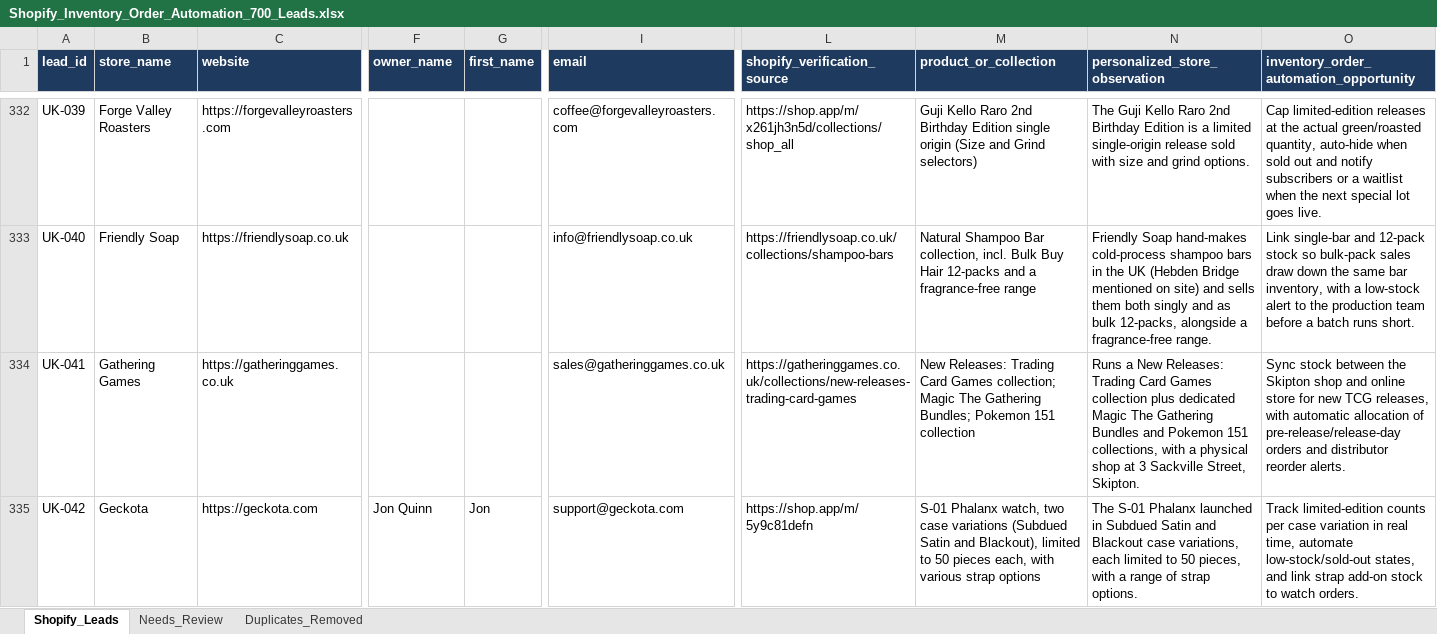
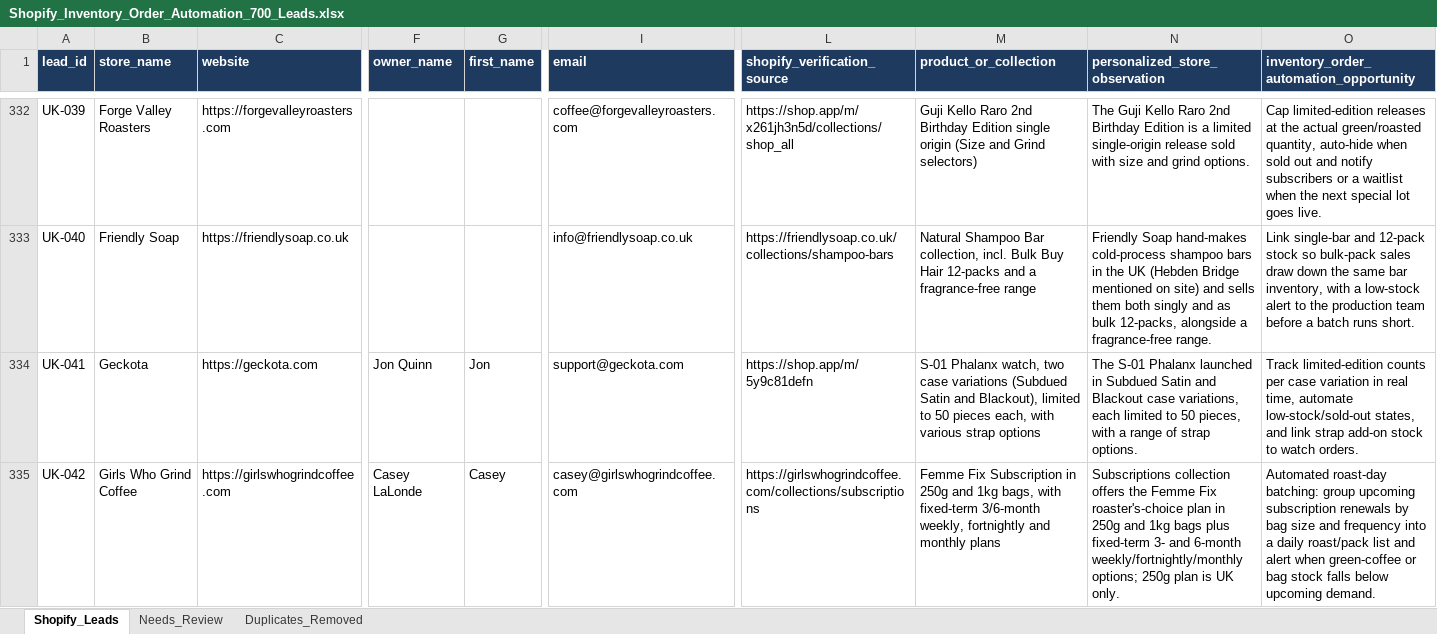
Before and after one commit to oseniibrahim845-hue/rappido, an Excel workbook: shopify-leads/Shopify_Inventory_Order_Automation_700_Leads.xlsx, sheet Shopify_Leads, drawn as a sheet; only a part is shown, gaps mark what is left out; values as stored, in another font and other column widths than the file's, no borders; the diff covers the shown part only; the diff names each change by its address in the sheet, - before the commit and + after, or states it on an @@ line.

```diff
--- a/shopify-leads/Shopify_Inventory_Order_Automation_700_Leads.xlsx (sheet Shopify_Leads)
+++ b/shopify-leads/Shopify_Inventory_Order_Automation_700_Leads.xlsx (sheet Shopify_Leads)
-B334 (store_name): Gathering Games
+B334 (store_name): Geckota
-C334 (website): https://gatheringgames.co.uk
+C334 (website): https://geckota.com
-F334 (owner_name): (empty)
+F334 (owner_name): Jon Quinn
-G334 (first_name): (empty)
+G334 (first_name): Jon
-I334 (email): sales@gatheringgames.co.uk
+I334 (email): support@geckota.com
-L334 (shopify_verification_source): https://gatheringgames.co.uk/collections/new-releases-trading-card-games
+L334 (shopify_verification_source): https://shop.app/m/5y9c81defn
-M334 (product_or_collection): New Releases: Trading Card Games collection; Magic The Gathering Bundles; Pokemon 151 collection
+M334 (product_or_collection): S-01 Phalanx watch, two case variations (Subdued Satin and Blackout), limited to 50 pieces each, with various strap options
-N334 (personalized_store_observation): Runs a New Releases: Trading Card Games collection plus dedicated Magic The Gathering Bundles and Pokemon 151 collections, with a physical shop at 3 Sackville Street, Skipton.
+N334 (personalized_store_observation): The S-01 Phalanx launched in Subdued Satin and Blackout case variations, each limited to 50 pieces, with a range of strap options.
-O334: Sync stock between the Skipton shop and online store for new TCG releases, with automatic allocation of pre-release/release-day orders and distributor reorder alerts.
+O334: Track limited-edition counts per case variation in real time, automate low-stock/sold-out states, and link strap add-on stock to watch orders.
-B335 (store_name): Geckota
+B335 (store_name): Girls Who Grind Coffee
-C335 (website): https://geckota.com
+C335 (website): https://girlswhogrindcoffee.com
-F335 (owner_name): Jon Quinn
+F335 (owner_name): Casey LaLonde
-G335 (first_name): Jon
+G335 (first_name): Casey
-I335 (email): support@geckota.com
+I335 (email): casey@girlswhogrindcoffee.com
-L335 (shopify_verification_source): https://shop.app/m/5y9c81defn
+L335 (shopify_verification_source): https://girlswhogrindcoffee.com/collections/subscriptions
-M335 (product_or_collection): S-01 Phalanx watch, two case variations (Subdued Satin and Blackout), limited to 50 pieces each, with various strap options
+M335 (product_or_collection): Femme Fix Subscription in 250g and 1kg bags, with fixed-term 3/6-month weekly, fortnightly and monthly plans
-N335 (personalized_store_observation): The S-01 Phalanx launched in Subdued Satin and Blackout case variations, each limited to 50 pieces, with a range of strap options.
+N335 (personalized_store_observation): Subscriptions collection offers the Femme Fix roaster's-choice plan in 250g and 1kg bags plus fixed-term 3- and 6-month weekly/fortnightly/monthly options; 250g plan is UK only.
-O335: Track limited-edition counts per case variation in real time, automate low-stock/sold-out states, and link strap add-on stock to watch orders.
+O335: Automated roast-day batching: group upcoming subscription renewals by bag size and frequency into a daily roast/pack list and alert when green-coffee or bag stock falls below upcoming demand.
```
Also changed, not shown: 3 removed rows and 1501 edited cells elsewhere in this sheet, sheet Needs_Review, shopify-leads/Shopify_Research_Summary.xlsx, 1 other file.
